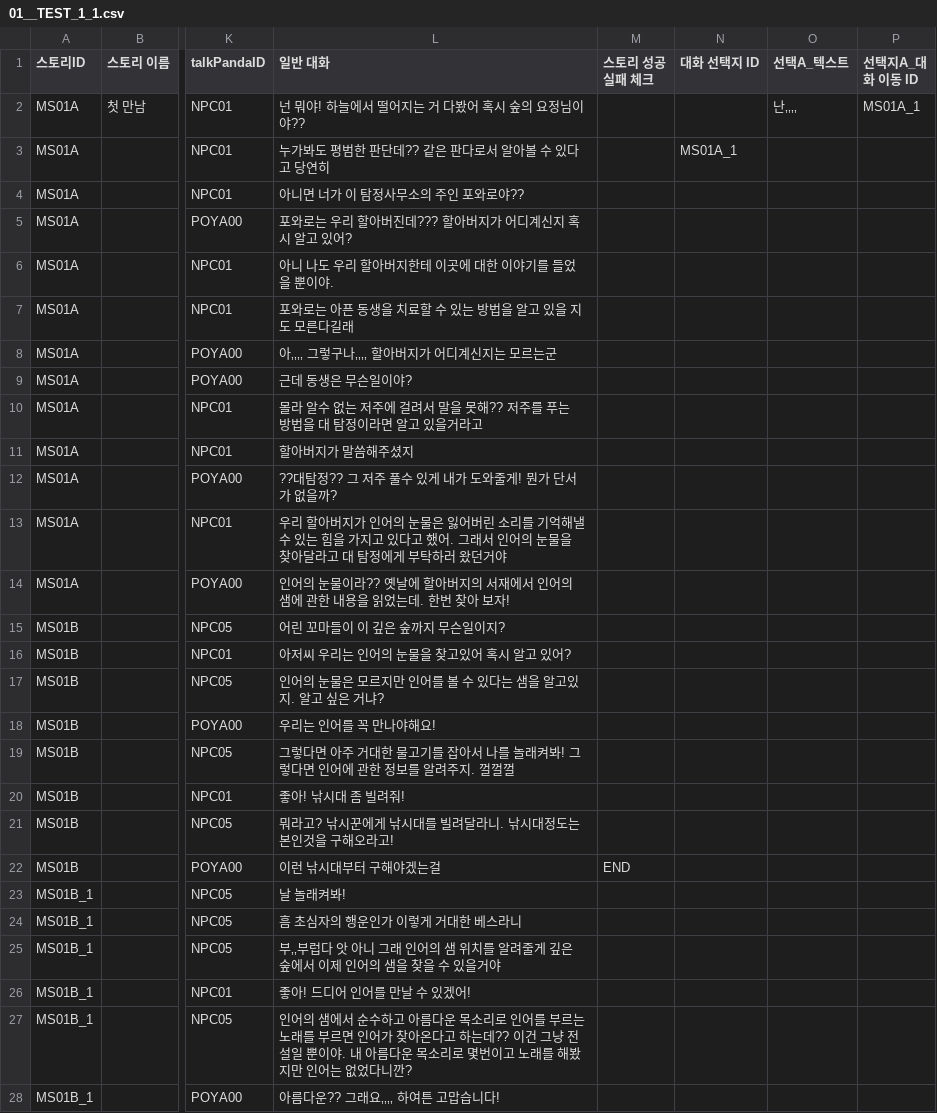
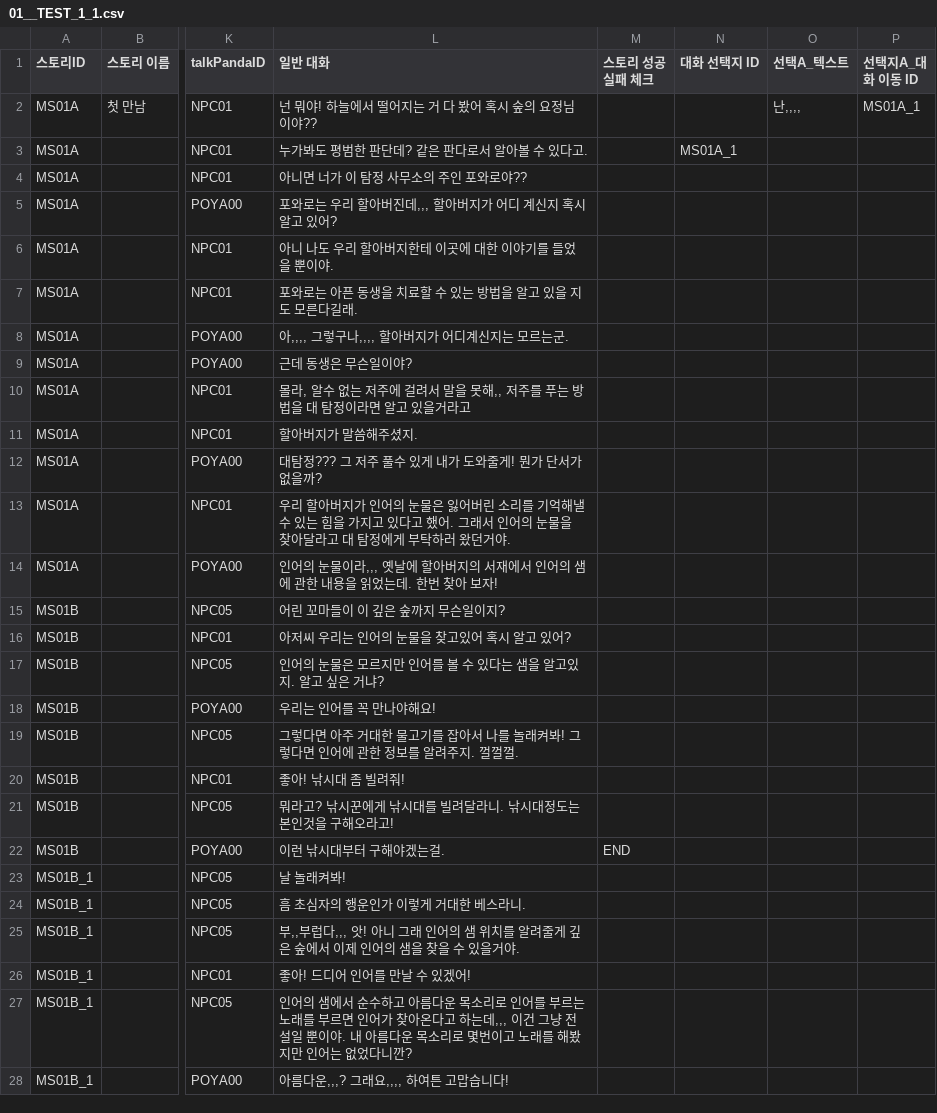
Before and after one commit to dlackdanr777/Project-Panda, a CSV file: Assets/Resources/01__TEST_1_1.csv, drawn as a sheet; only a part is shown, gaps mark what is left out; the diff covers the shown part only; the diff names each change by its address in the sheet, - before the commit and + after, or states it on an @@ line.

```diff
--- a/Assets/Resources/01__TEST_1_1.csv
+++ b/Assets/Resources/01__TEST_1_1.csv
-L2 (일반 대화): 넌 뭐야! 하늘에서 떨어지는 거 다봤어 혹시 숲의 요정님이야??
+L2 (일반 대화): 넌 뭐야! 하늘에서 떨어지는 거 다 봤어 혹시 숲의 요정님이야??
-O2 (선택A_텍스트): 난‚‚‚‚
+O2 (선택A_텍스트): 난,,,,
-L3 (일반 대화): 누가봐도 평범한 판단데?? 같은 판다로서 알아볼 수 있다고 당연히
+L3 (일반 대화): 누가봐도 평범한 판단데? 같은 판다로서 알아볼 수 있다고.
-L4 (일반 대화): 아니면 너가 이 탐정사무소의 주인 포와로야??
+L4 (일반 대화): 아니면 너가 이 탐정 사무소의 주인 포와로야??
-L5 (일반 대화): 포와로는 우리 할아버진데??? 할아버지가 어디계신지 혹시 알고 있어?
+L5 (일반 대화): 포와로는 우리 할아버진데,,, 할아버지가 어디 계신지 혹시 알고 있어?
-L7 (일반 대화): 포와로는 아픈 동생을 치료할 수 있는 방법을 알고 있을 지도 모른다길래
+L7 (일반 대화): 포와로는 아픈 동생을 치료할 수 있는 방법을 알고 있을 지도 모른다길래.
-L8 (일반 대화): 아‚‚‚‚ 그렇구나‚‚‚‚ 할아버지가 어디계신지는 모르는군
+L8 (일반 대화): 아,,,, 그렇구나,,,, 할아버지가 어디계신지는 모르는군.
-L10 (일반 대화): 몰라 알수 없는 저주에 걸려서 말을 못해?? 저주를…
+L10 (일반 대화): 몰라, 알수 없는 저주에 걸려서 말을 못해,, 저주를…
-L11 (일반 대화): 할아버지가 말씀해주셨지
+L11 (일반 대화): 할아버지가 말씀해주셨지.
-L12 (일반 대화): ??대탐정?? 그 저주 풀수 있게 내가 도와줄게! 뭔가 단서가 없을까?
+L12 (일반 대화): 대탐정??? 그 저주 풀수 있게 내가 도와줄게! 뭔가 단서가 없을까?
-L13 (일반 대화): …왔던거야
+L13 (일반 대화): …왔던거야.
-L14 (일반 대화): …눈물이라?? 옛날에…
+L14 (일반 대화): …눈물이라,,, 옛날에…
-L19 (일반 대화): …. 껄껄껄
+L19 (일반 대화): …. 껄껄껄.
-L22 (일반 대화): 이런 낚시대부터 구해야겠는걸
+L22 (일반 대화): 이런 낚시대부터 구해야겠는걸.
-L24 (일반 대화): 흠 초심자의 행운인가 이렇게 거대한 베스라니
+L24 (일반 대화): 흠 초심자의 행운인가 이렇게 거대한 베스라니.
-L25 (일반 대화): 부‚‚부럽다 앗 아니 그래 인어의 샘 위치를 알려줄게 깊은 숲에서 이제 인어의 샘을 찾을 수 있을거야
+L25 (일반 대화): 부,,부럽다,,, 앗! 아니 그래 인어의 샘 위치를 알려줄게 깊은 숲에서 이제 인어의 샘을 찾을 수 있을거야.
-L27 (일반 대화): …하는데?? 이건 그…
+L27 (일반 대화): …하는데,,, 이건 그…
-L28 (일반 대화): 아름다운?? 그래요‚‚‚‚ 하여튼 고맙습니다!
+L28 (일반 대화): 아름다운,,,? 그래요,,,, 하여튼 고맙습니다!
```
Also changed, not shown: 85 edited cells elsewhere in this file, 10 other files.
